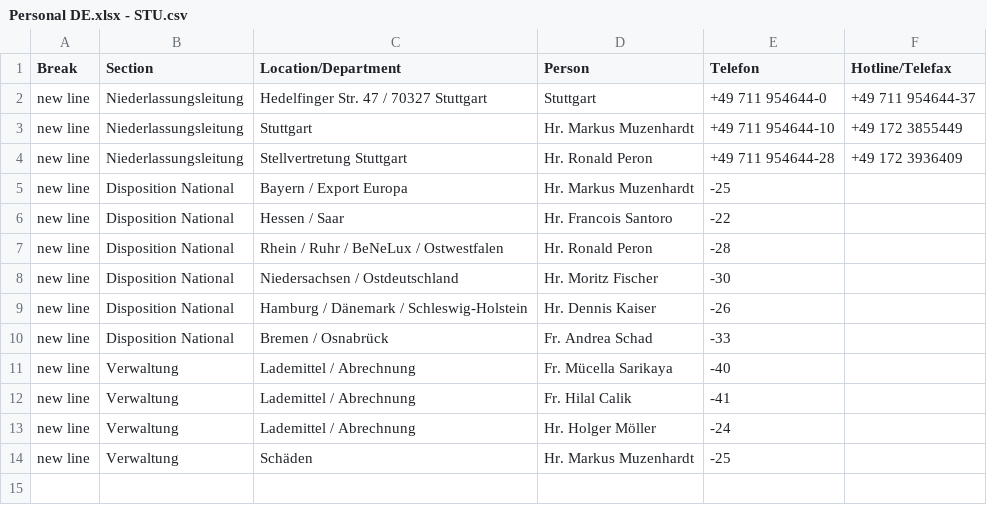
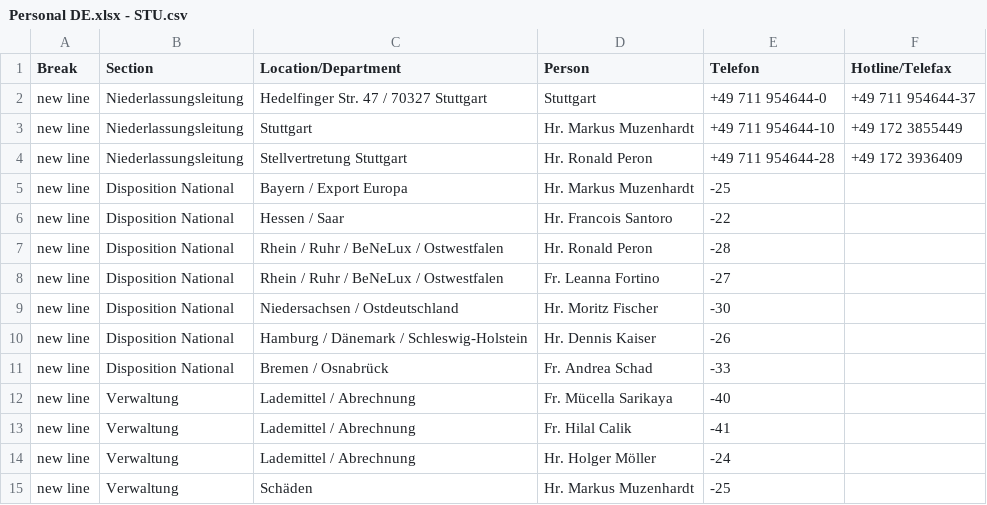
Before and after one commit to NeufraIT/neufra.eu, a CSV file: src/assets/files/locations/Personal DE.xlsx - STU.csv, drawn as a sheet; the diff names each change by its address in the sheet, - before the commit and + after, or states it on an @@ line.

Commit message:
Update STU.csv

```diff
--- a/src/assets/files/locations/Personal DE.xlsx - STU.csv
+++ b/src/assets/files/locations/Personal DE.xlsx - STU.csv
+row 8: new line | Disposition National | Rhein / Ruhr / BeNeLux / Ostwestfalen | Fr. Leanna Fortino | -27
```
